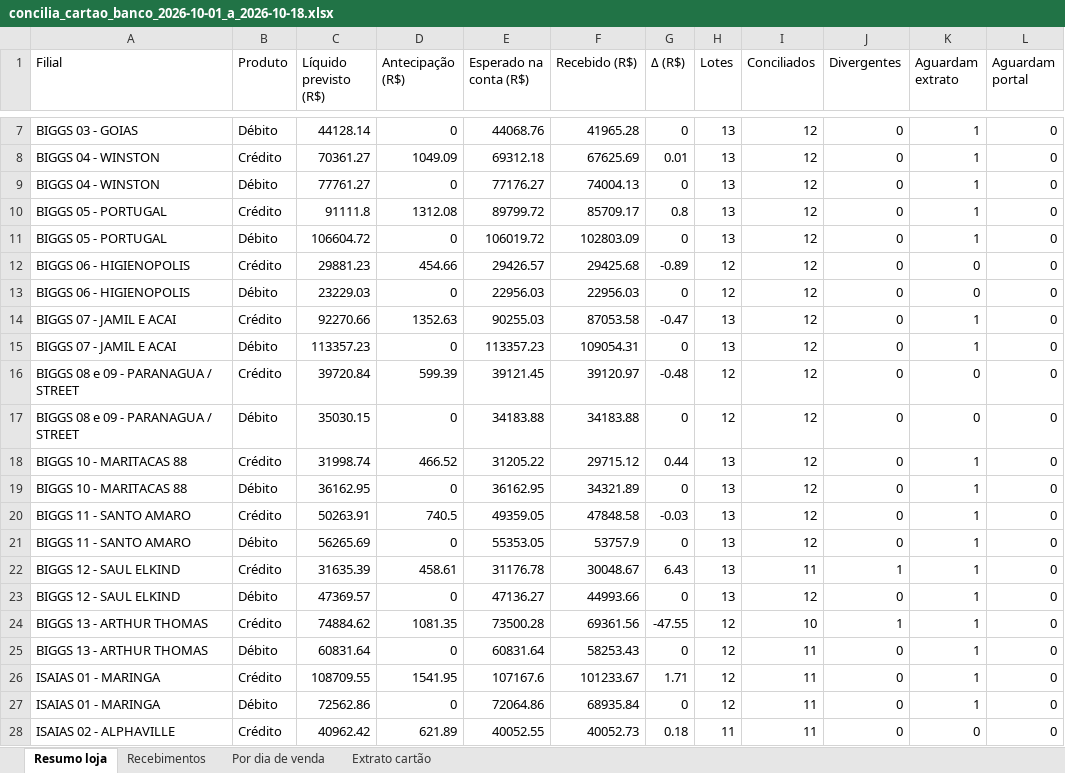
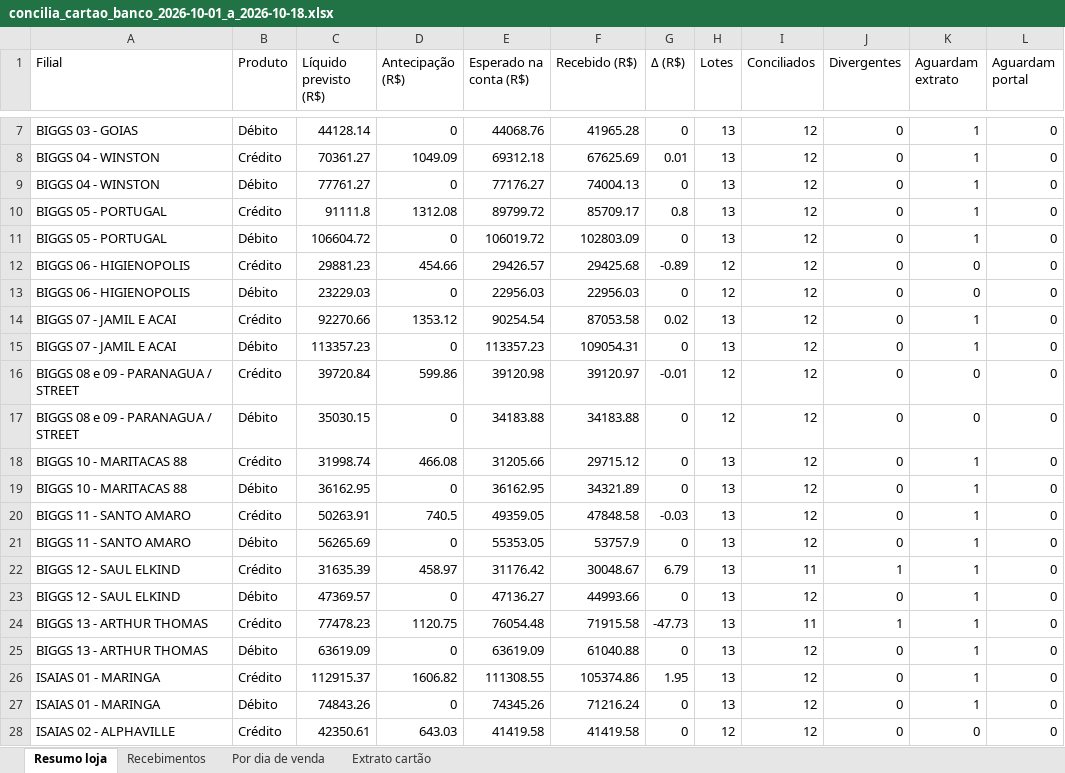
Before and after one commit to hylaryfarias/conciliacao-diaria, an Excel workbook: saida/concilia_cartao_banco_2026-10-01_a_2026-10-18.xlsx, sheet Resumo loja, drawn as a sheet; only a part is shown, gaps mark what is left out; values as stored, in another font and other column widths than the file's, no borders; removed rows and columns are numbered as before the commit, all else as after; the diff covers the shown part only; the diff names each change by its address in the sheet, - before the commit and + after, or states it on an @@ line.

```diff
--- a/saida/concilia_cartao_banco_2026-10-01_a_2026-10-18.xlsx (sheet Resumo loja)
+++ b/saida/concilia_cartao_banco_2026-10-01_a_2026-10-18.xlsx (sheet Resumo loja)
-D14 (Antecipação (R$)): 1352.63
+D14 (Antecipação (R$)): 1353.12
-E14 (Esperado na conta (R$)): 90255.03
+E14 (Esperado na conta (R$)): 90254.54
-G14 (Δ (R$)): -0.47
+G14 (Δ (R$)): 0.02
-D16 (Antecipação (R$)): 599.39
+D16 (Antecipação (R$)): 599.86
-E16 (Esperado na conta (R$)): 39121.45
+E16 (Esperado na conta (R$)): 39120.98
-G16 (Δ (R$)): -0.48
+G16 (Δ (R$)): -0.01
-D18 (Antecipação (R$)): 466.52
+D18 (Antecipação (R$)): 466.08
-E18 (Esperado na conta (R$)): 31205.22
+E18 (Esperado na conta (R$)): 31205.66
-G18 (Δ (R$)): 0.44
+G18 (Δ (R$)): 0
-D22 (Antecipação (R$)): 458.61
+D22 (Antecipação (R$)): 458.97
-E22 (Esperado na conta (R$)): 31176.78
+E22 (Esperado na conta (R$)): 31176.42
-G22 (Δ (R$)): 6.43
+G22 (Δ (R$)): 6.79
-row 24: BIGGS 13 - ARTHUR THOMAS | Crédito | 74884.62 | 1081.35 | 73500.28 | 69361.56 | -47.55 | 12 | 10 | 1 | 1 | 0
+row 24: BIGGS 13 - ARTHUR THOMAS | Crédito | 77478.23 | 1120.75 | 76054.48 | 71915.58 | -47.73 | 13 | 11 | 1 | 1 | 0
-C25 (Líquido previsto (R$)): 60831.64
+C25 (Líquido previsto (R$)): 63619.09
-E25 (Esperado na conta (R$)): 60831.64
+E25 (Esperado na conta (R$)): 63619.09
-F25 (Recebido (R$)): 58253.43
+F25 (Recebido (R$)): 61040.88
-H25 (Lotes): 12
+H25 (Lotes): 13
-I25 (Conciliados): 11
+I25 (Conciliados): 12
-row 26: ISAIAS 01 - MARINGA | Crédito | 108709.55 | 1541.95 | 107167.6 | 101233.67 | 1.71 | 12 | 11 | 0 | 1 | 0
+row 26: ISAIAS 01 - MARINGA | Crédito | 112915.37 | 1606.82 | 111308.55 | 105374.86 | 1.95 | 13 | 12 | 0 | 1 | 0
-C27 (Líquido previsto (R$)): 72562.86
+C27 (Líquido previsto (R$)): 74843.26
-E27 (Esperado na conta (R$)): 72064.86
+E27 (Esperado na conta (R$)): 74345.26
-F27 (Recebido (R$)): 68935.84
+F27 (Recebido (R$)): 71216.24
-H27 (Lotes): 12
+H27 (Lotes): 13
-I27 (Conciliados): 11
+I27 (Conciliados): 12
-row 28: ISAIAS 02 - ALPHAVILLE | Crédito | 40962.42 | 621.89 | 40052.55 | 40052.73 | 0.18 | 11 | 11 | 0 | 0 | 0
+row 28: ISAIAS 02 - ALPHAVILLE | Crédito | 42350.61 | 643.03 | 41419.58 | 41419.58 | 0 | 12 | 12 | 0 | 0 | 0
```
Also changed, not shown: 2 added rows, 2 removed rows and 15 edited cells elsewhere in this sheet, sheet Recebimentos, sheet Por dia de venda, 18 other files.
